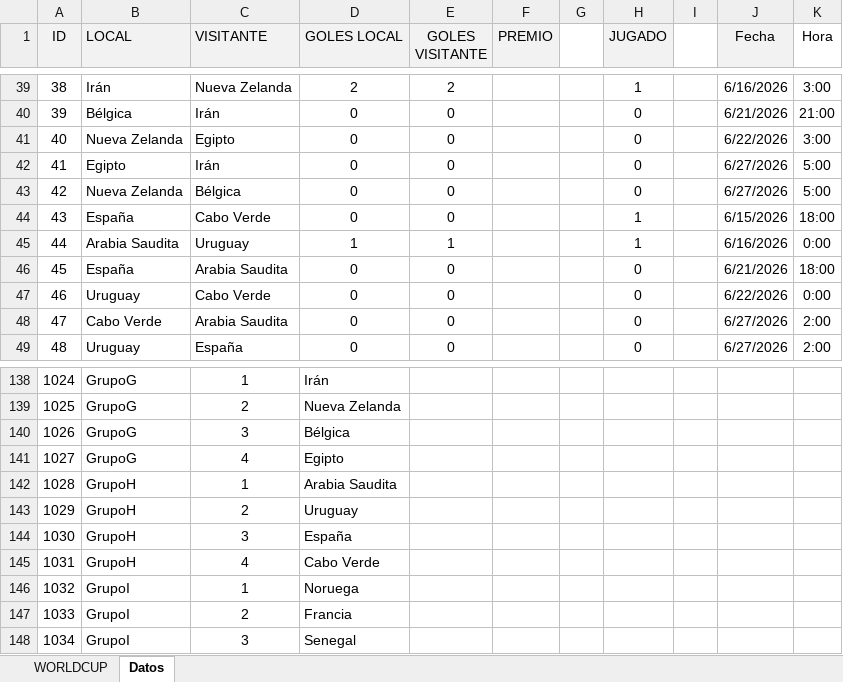
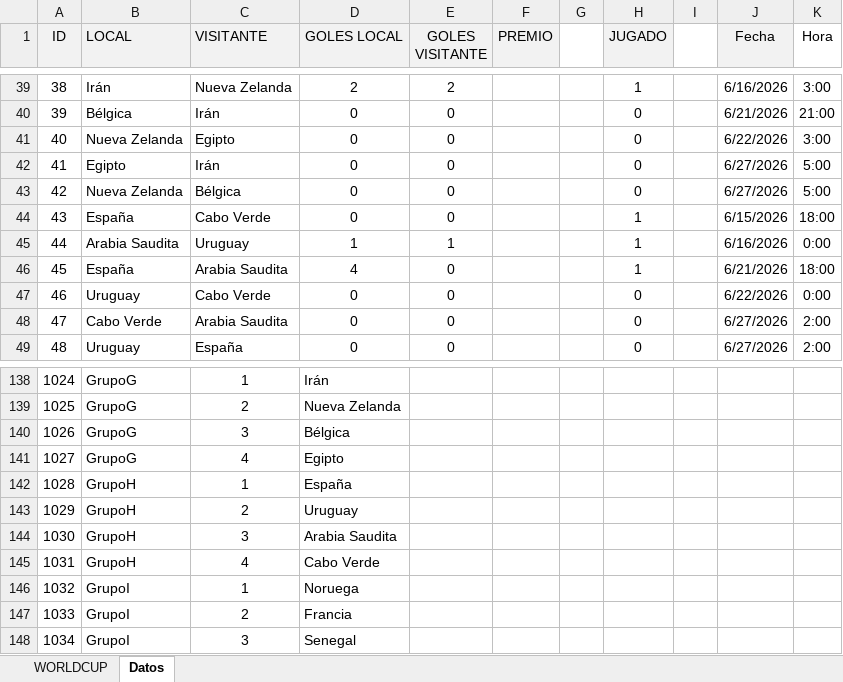
Before and after one commit to agay7/porra_mundial, an Excel workbook: data/maestro.xlsx, sheet Datos, drawn as a sheet; only a part is shown, gaps mark what is left out; values as stored, in another font and other column widths than the file's, no borders; the diff names each change by its address in the sheet, - before the commit and + after, or states it on an @@ line.

```diff
--- a/data/maestro.xlsx (sheet Datos)
+++ b/data/maestro.xlsx (sheet Datos)
-D46 (GOLES LOCAL): 0
+D46 (GOLES LOCAL): 4
-H46 (JUGADO): 0
+H46 (JUGADO): 1
-D142 (GOLES LOCAL): Arabia Saudita
+D142 (GOLES LOCAL): España
-D144 (GOLES LOCAL): España
+D144 (GOLES LOCAL): Arabia Saudita
```
Also changed, not shown: sheet WORLDCUP, hidden cells, clasificacion.xlsx, 1 other file.
